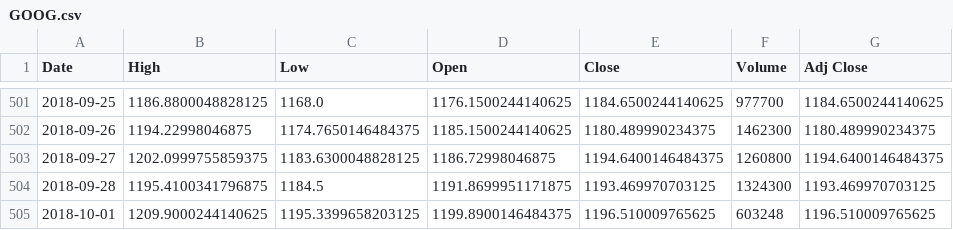
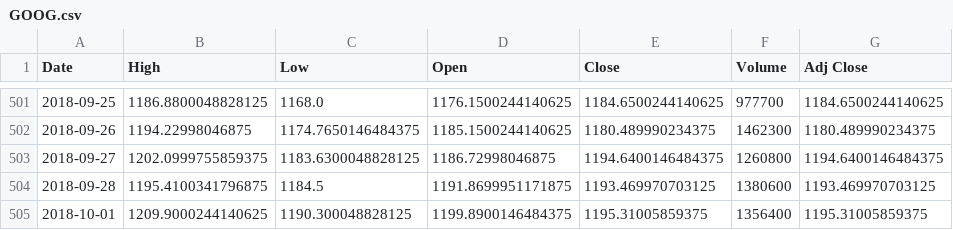
Before and after one commit to terry623/Emma-HW3, a CSV file: output/GOOG.csv, drawn as a sheet; only a part is shown, gaps mark what is left out.

Commit message:
update output

```diff
--- a/output/GOOG.csv
+++ b/output/GOOG.csv
@@ -503,3 +503,3 @@ Date,High,Low,Open,Close,Volume,Adj Close
 2018-09-27,1202.0999755859375,1183.6300048828125,1186.72998046875,1194.6400146484375,1260800,1194.6400146484375
-2018-09-28,1195.4100341796875,1184.5,1191.8699951171875,1193.469970703125,1324300,1193.469970703125
-2018-10-01,1209.9000244140625,1195.3399658203125,1199.8900146484375,1196.510009765625,603248,1196.510009765625
+2018-09-28,1195.4100341796875,1184.5,1191.8699951171875,1193.469970703125,1380600,1193.469970703125
+2018-10-01,1209.9000244140625,1190.300048828125,1199.8900146484375,1195.31005859375,1356400,1195.31005859375
```
Also changed, not shown: output/AAPL.csv, output/AMZN.csv.
